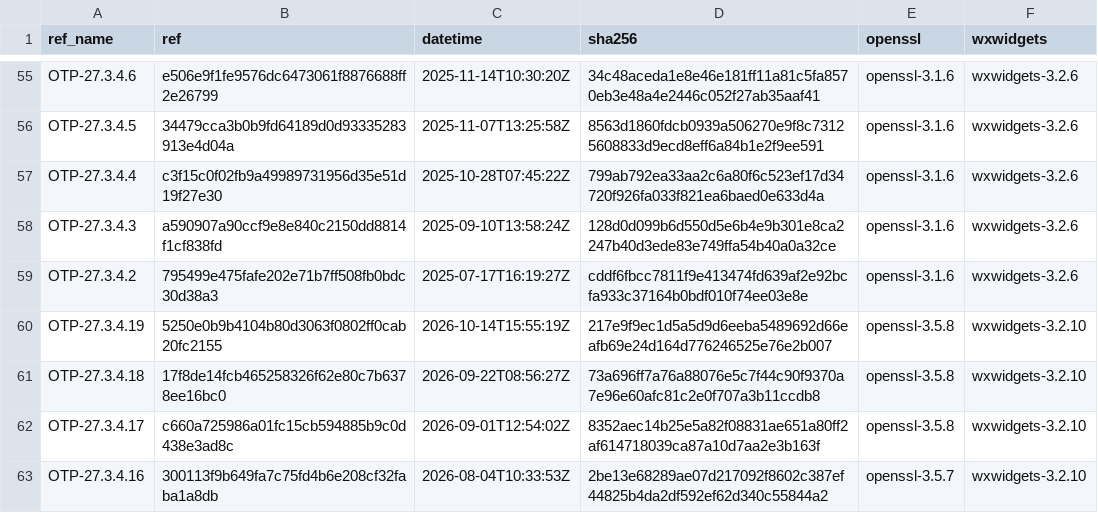
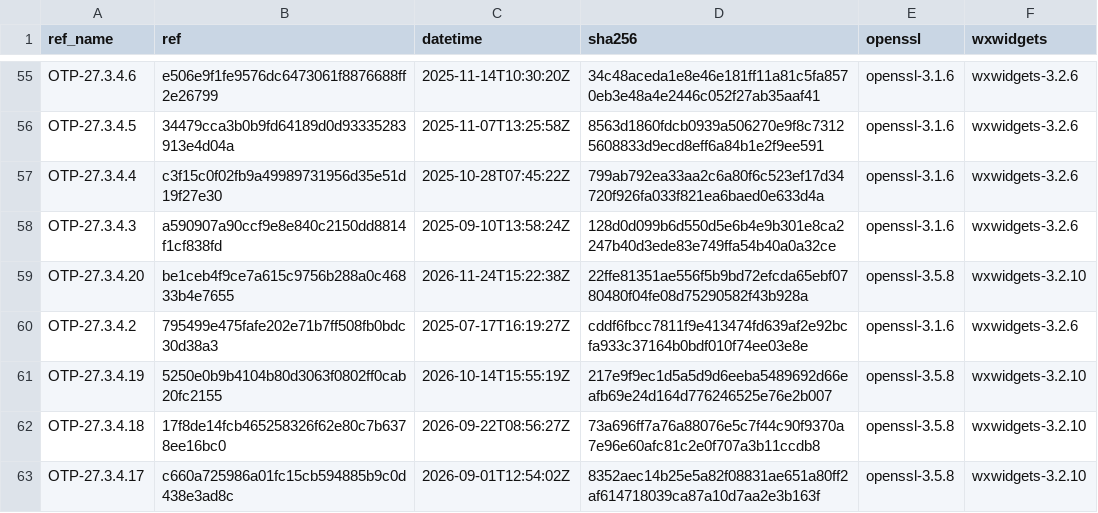
Before and after one commit to erlef/otp_builds, a CSV file: builds/x86_64-apple-darwin.csv, drawn as a sheet; only a part is shown, gaps mark what is left out; the shorter side is filled out with more unchanged rows; the diff names each change by its address in the sheet, - before the commit and + after, or states it on an @@ line.

```diff
--- a/builds/x86_64-apple-darwin.csv
+++ b/builds/x86_64-apple-darwin.csv
+row 59: OTP-27.3.4.20 | be1ceb4f9ce7a615c9756b288a0c46833b4e7655 | 2026-11-24T15:22:38Z | 22ffe81351ae556f5b9bd72efcda65ebf0780480f04fe08d75290582f43b928a | openssl-3.5.8 | wxwidgets-3.2.10
```
